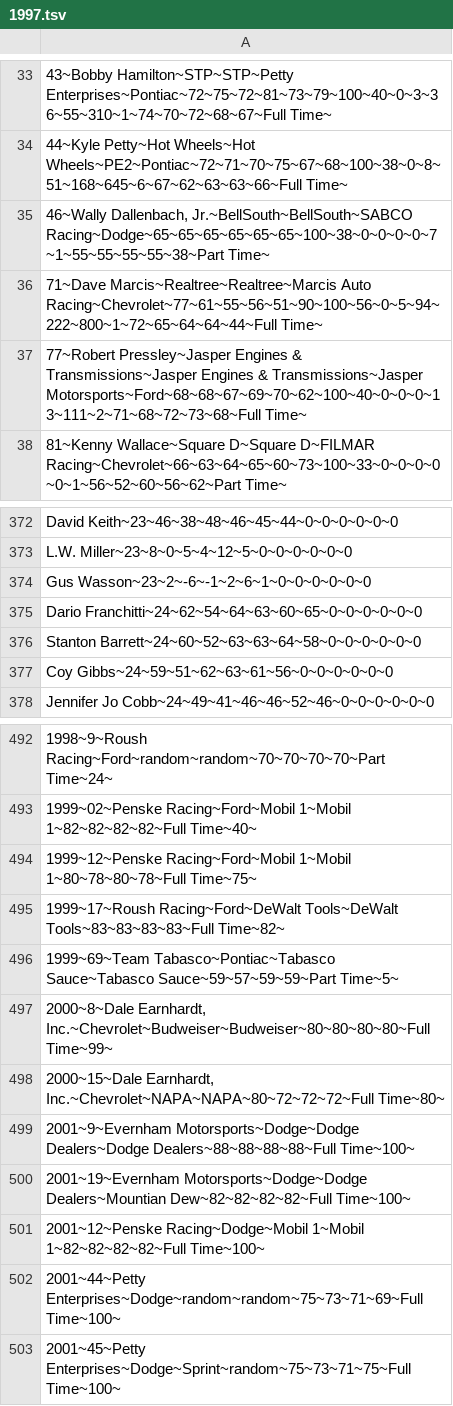
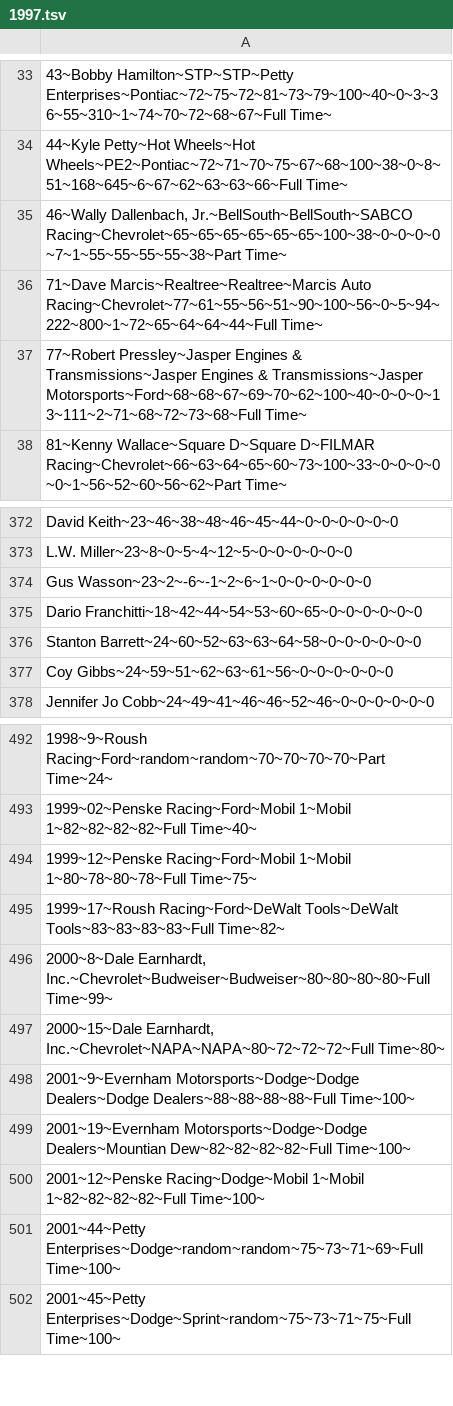
Before and after one commit to ArmenianMafia1/AutoSimElectron, a TSV file: rosters/1997/1997.tsv, drawn as a sheet; only a part is shown, gaps mark what is left out; the diff names each change by its address in the sheet, - before the commit and + after, or states it on an @@ line.

```diff
--- a/rosters/1997/1997.tsv
+++ b/rosters/1997/1997.tsv
-A35: …Dallenbach, Jr.~BellSouth~BellSouth~SABCO Racing~Dodge~65~65~65~65~65~65~100~38~0~0~0~0~7~1~55~55~55~55~38~Part Time~
+A35: …Dallenbach, Jr.~BellSouth~BellSouth~SABCO Racing~Chevrolet~65~65~65~65~65~65~100~38~0~0~0~0~7~1~55~55~55~55~38~Part Time~
-A375: Dario Franchitti~24~62~54~64~63~60~65~0~0~0~0~0~0
+A375: Dario Franchitti~18~42~44~54~53~60~65~0~0~0~0~0~0
-row 496: 1999~69~Team Tabasco~Pontiac~Tabasco Sauce~Tabasco Sauce~59~57~59~59~Part Time~5~
```
Also changed, not shown: 4 other files.
